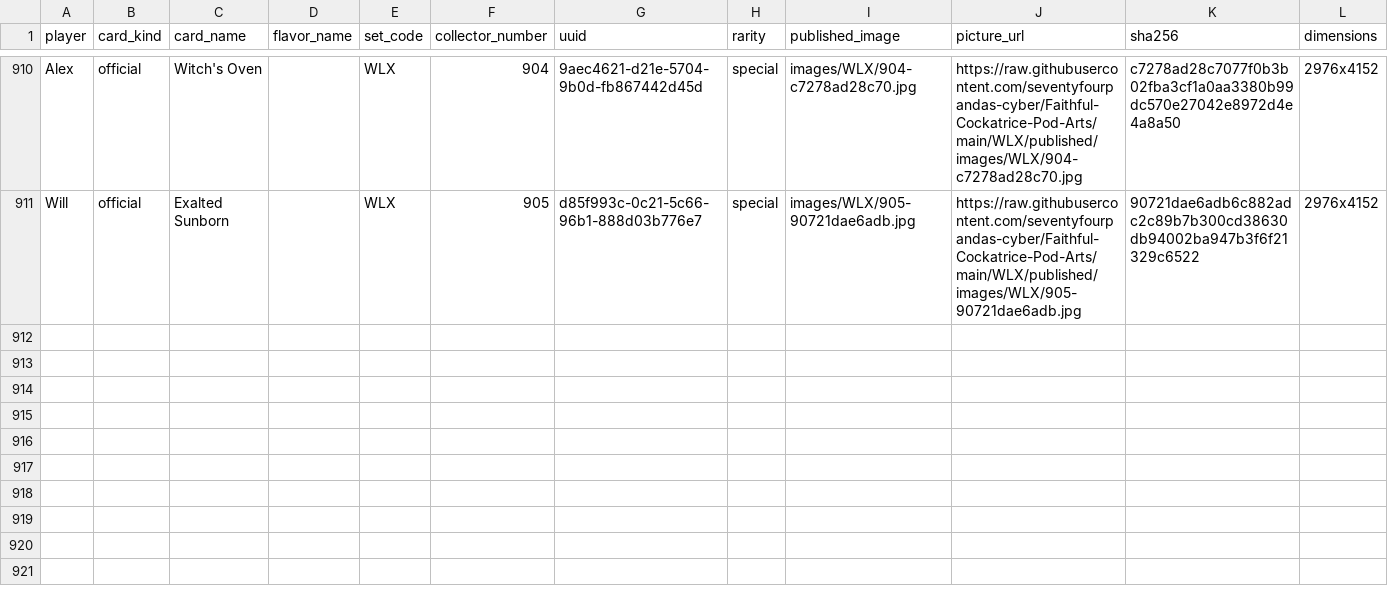
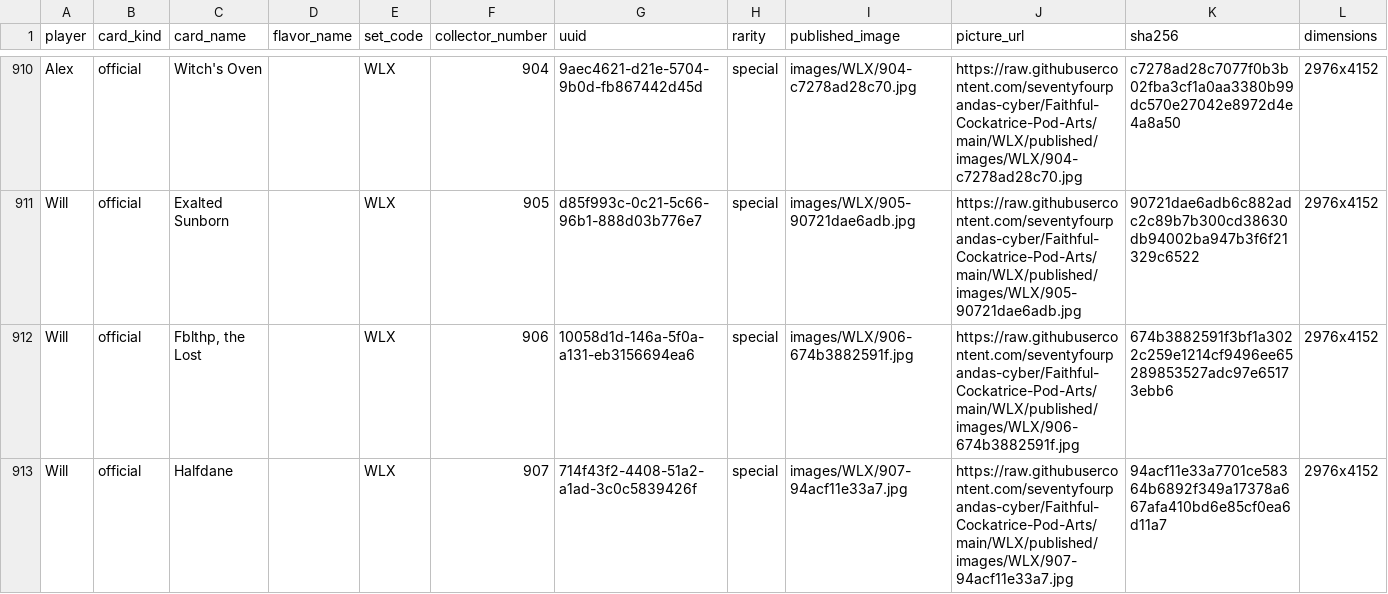
Before and after one commit to seventyfourpandas-cyber/Faithful-Cockatrice-Pod-Arts, a CSV file: WLX/published/catalog.resolved.csv, drawn as a sheet; only a part is shown, gaps mark what is left out; the diff names each change by its address in the sheet, - before the commit and + after, or states it on an @@ line.

```diff
--- a/WLX/published/catalog.resolved.csv
+++ b/WLX/published/catalog.resolved.csv
+row 912: Will | official | Fblthp, the Lost |  | WLX | 906 | 10058d1d-146a-5f0a-a131-eb3156694ea6 | special | images/WLX/906-674b3882591f.jpg | https://raw.githubusercontent.com/seventyfourpandas-cyber/Faithful-Cockatrice-Pod-Arts/main/WLX/published/images/WLX/906-674b3882591f.jpg | 674b3882591f3bf1a3022c259e1214cf9496ee65289853527adc97e65173ebb6 | 2976x4152
+row 913: Will | official | Halfdane |  | WLX | 907 | 714f43f2-4408-51a2-a1ad-3c0c5839426f | special | images/WLX/907-94acf11e33a7.jpg | https://raw.githubusercontent.com/seventyfourpandas-cyber/Faithful-Cockatrice-Pod-Arts/main/WLX/published/images/WLX/907-94acf11e33a7.jpg | 94acf11e33a7701ce58364b6892f349a17378a667afa410bd6e85cf0ea6d11a7 | 2976x4152
```
Also changed, not shown: WLX/CARD_MANAGER.csv, 17 other files.
